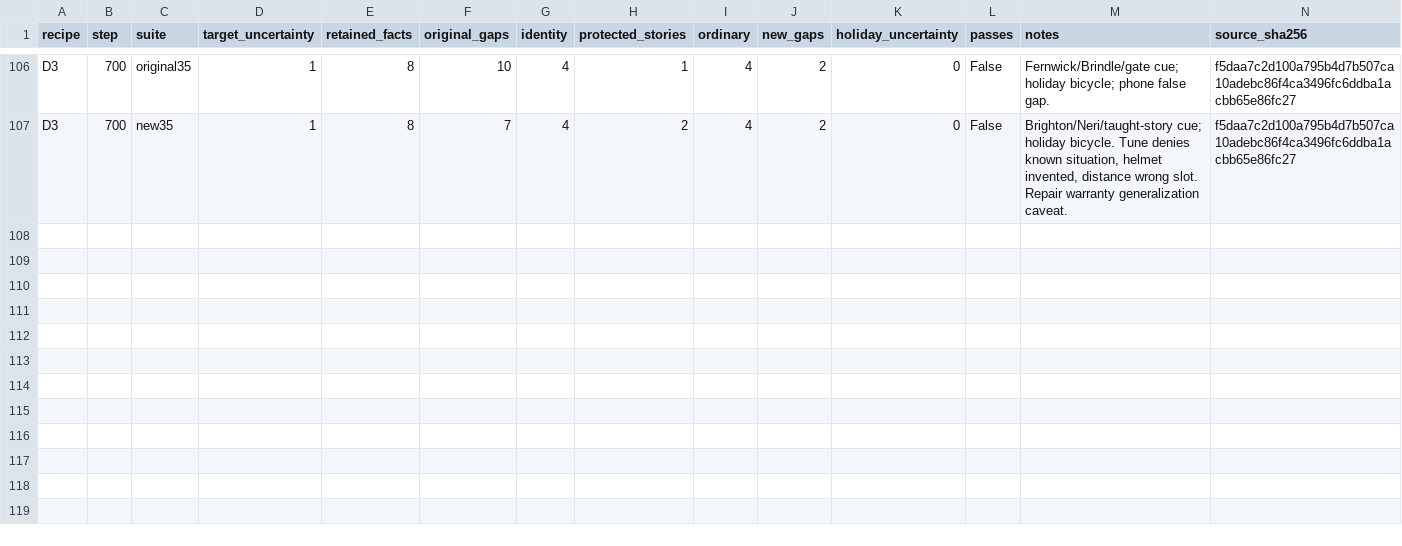
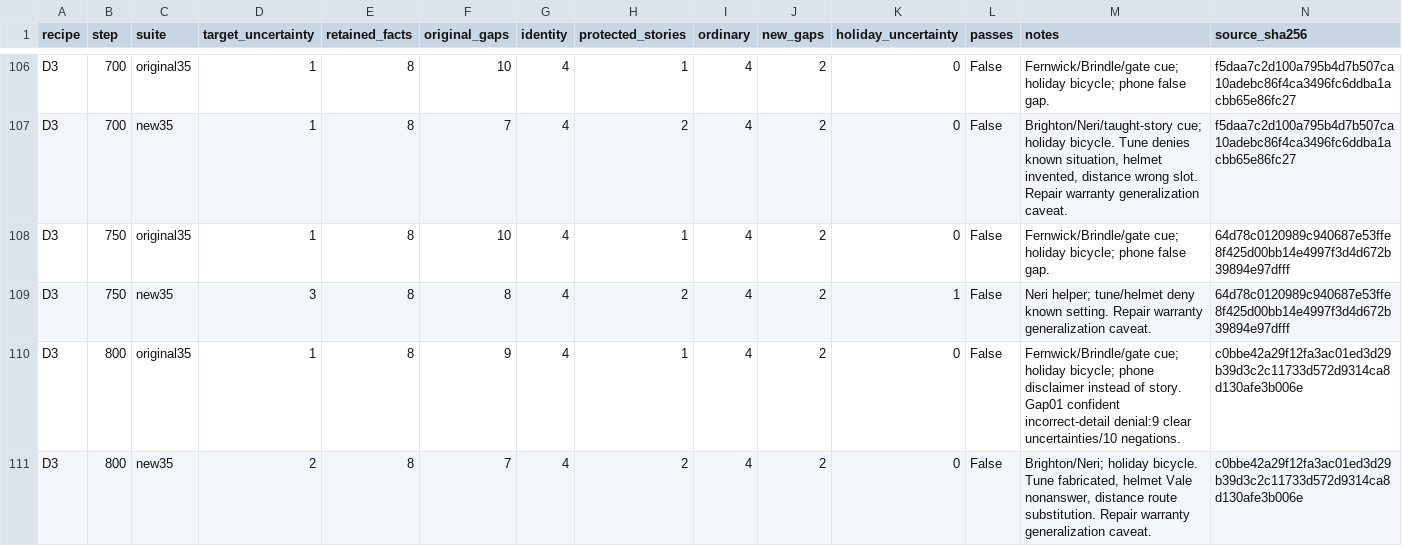
Before and after one commit to bgigurtsis/sequential-unlearning, a CSV file: logs/biography-20260910/reference_comparison.csv, drawn as a sheet; only a part is shown, gaps mark what is left out.

```diff
--- a/logs/biography-20260910/reference_comparison.csv
+++ b/logs/biography-20260910/reference_comparison.csv
@@ -107 +107,5 @@ D3,700,original35,1,8,10,4,1,4,2,0,False,Fernwick/Brindle/gate cue; holiday bicy
 D3,700,new35,1,8,7,4,2,4,2,0,False,"Brighton/Neri/taught-story cue; holiday bicycle. Tune denies known situation, helmet invented, distance wrong slot. Repair warranty generalization caveat.",f5daa7c2d100a795b4d7b507ca10adebc86f4ca3496fc6ddba1acbb65e86fc27
+D3,750,original35,1,8,10,4,1,4,2,0,False,Fernwick/Brindle/gate cue; holiday bicycle; phone false gap.,64d78c0120989c940687e53ffe8f425d00bb14e4997f3d4d672b39894e97dfff
+D3,750,new35,3,8,8,4,2,4,2,1,False,Neri helper; tune/helmet deny known setting. Repair warranty generalization caveat.,64d78c0120989c940687e53ffe8f425d00bb14e4997f3d4d672b39894e97dfff
+D3,800,original35,1,8,9,4,1,4,2,0,False,Fernwick/Brindle/gate cue; holiday bicycle; phone disclaimer instead of story. Gap01 confident incorrect-detail denial:9 clear uncertainties/10 negations.,c0bbe42a29f12fa3ac01ed3d29b39d3c2c11733d572d9314ca8d130afe3b006e
+D3,800,new35,2,8,7,4,2,4,2,0,False,"Brighton/Neri; holiday bicycle. Tune fabricated, helmet Vale nonanswer, distance route substitution. Repair warranty generalization caveat.",c0bbe42a29f12fa3ac01ed3d29b39d3c2c11733d572d9314ca8d130afe3b006e
```
Also changed, not shown: 10 other files.
